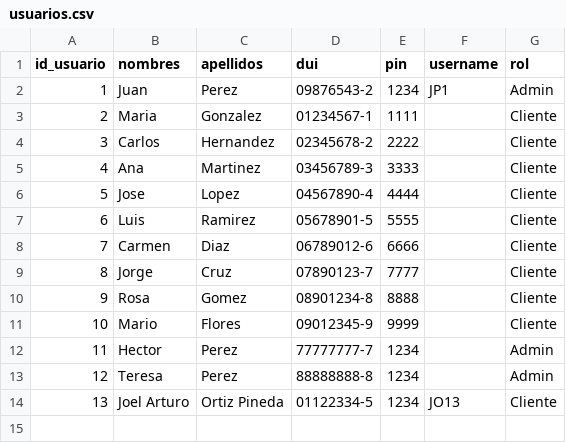
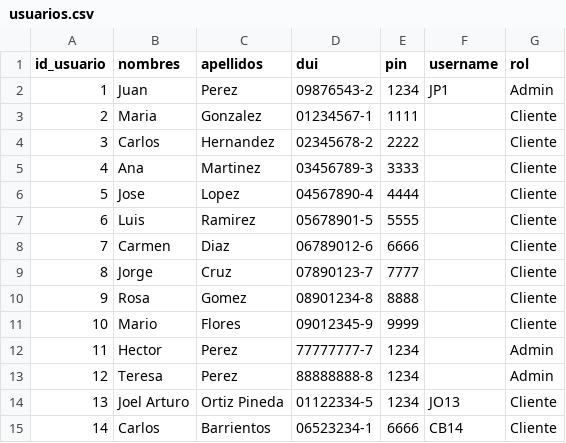
Before and after one commit to KarenSSanchezP/BankSystem, a CSV file: banksystemapp/data/usuarios.csv, drawn as a sheet.

```diff
--- a/banksystemapp/data/usuarios.csv
+++ b/banksystemapp/data/usuarios.csv
@@ -14 +14,2 @@ id_usuario,nombres,apellidos,dui,pin,username,rol
 13,Joel Arturo,Ortiz Pineda,01122334-5,1234,JO13,Cliente
+14,Carlos,Barrientos,06523234-1,6666,CB14,Cliente
```
Also changed, not shown: banksystemapp/data/cuentas.csv, banksystemapp/data/transacciones.csv, 9 other files.
